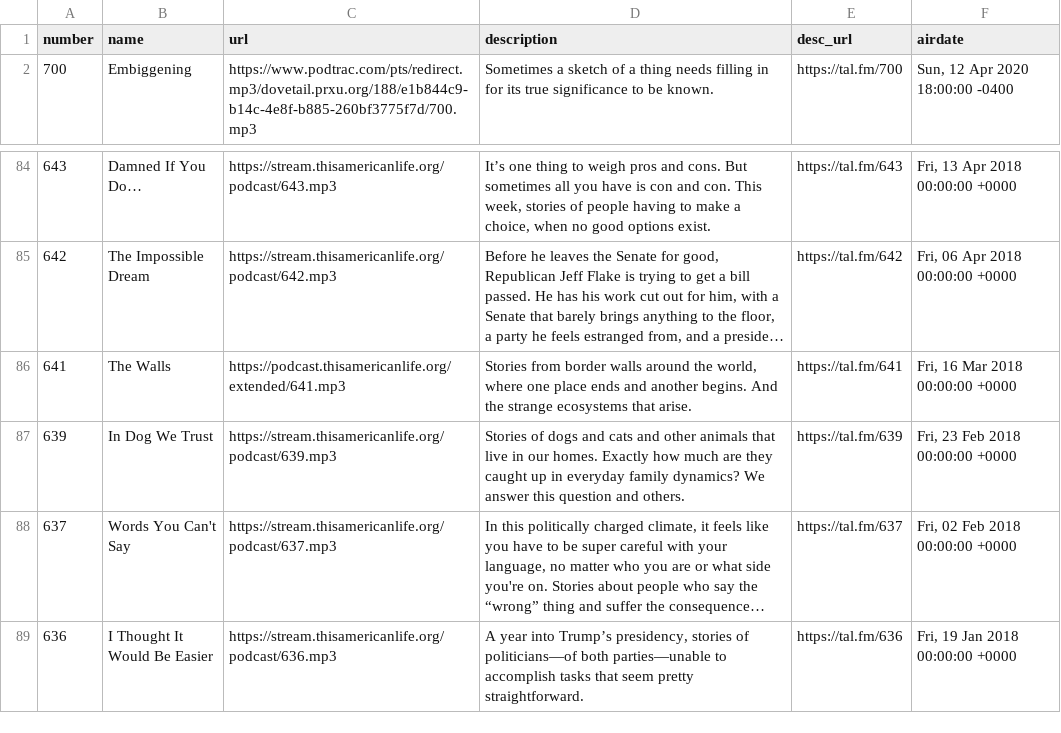
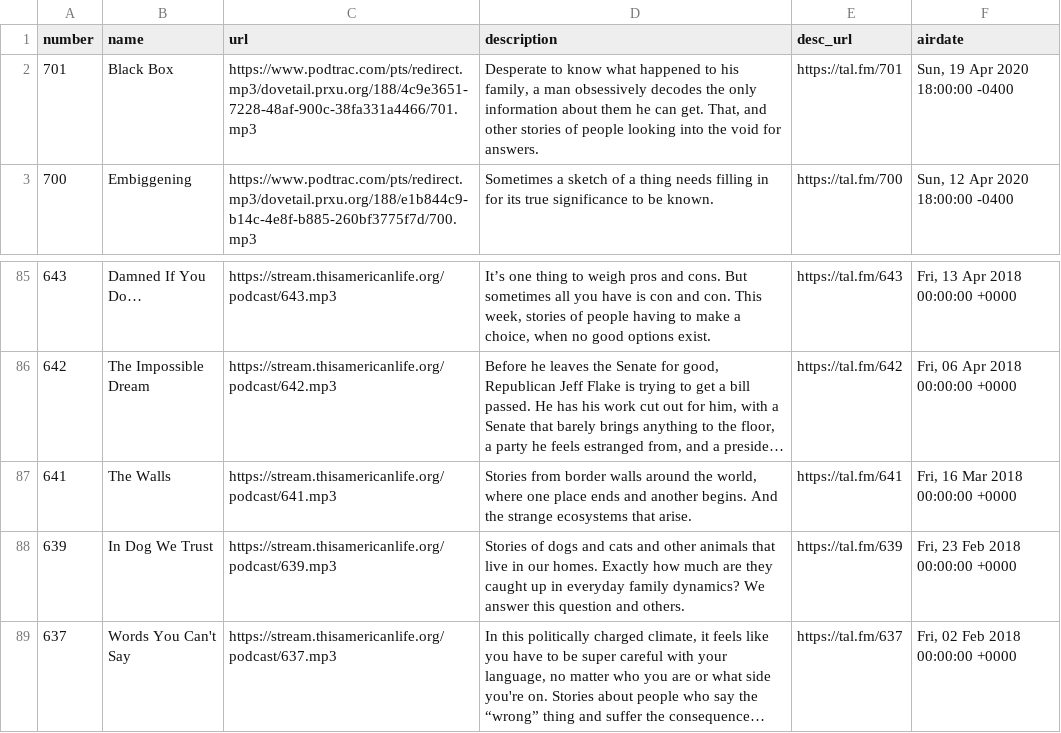
Before and after one commit to dcadata/this-american-life-archive, a CSV file: TALArchive.csv, drawn as a sheet; only a part is shown, gaps mark what is left out; the shorter side is filled out with more unchanged rows; long unchanged cells end in …; addresses are those after the commit; the diff covers the shown part only; the diff names each change by its address in the sheet, - before the commit and + after, or states it on an @@ line.

```diff
--- a/TALArchive.csv
+++ b/TALArchive.csv
+row 2: 701 | Black Box | https://www.podtrac.com/pts/redirect.mp3/dovetail.prxu.org/188/4c9e3651-7228-48af-900c-38fa331a4466/701.mp3 | Desperate to know what happened to his family, a man obsessively decodes the only information about them he can get. That, and other stories of people looking into the void for answers. | https://tal.fm/701 | Sun, 19 Apr 2020 18:00:00 -0400
-C87 (url): https://podcast.thisamericanlife.org/extended/641.mp3
+C87 (url): https://stream.thisamericanlife.org/podcast/641.mp3
```
Also changed, not shown: 38 edited cells elsewhere in this file, TALArchive_master.csv, ref_eps_with_multiple_urls.csv, 2 other files.
